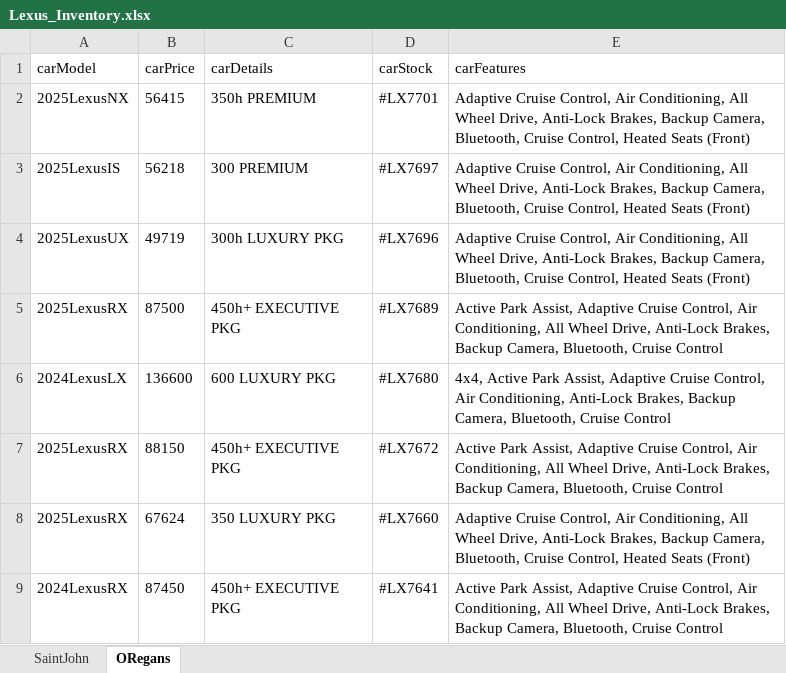
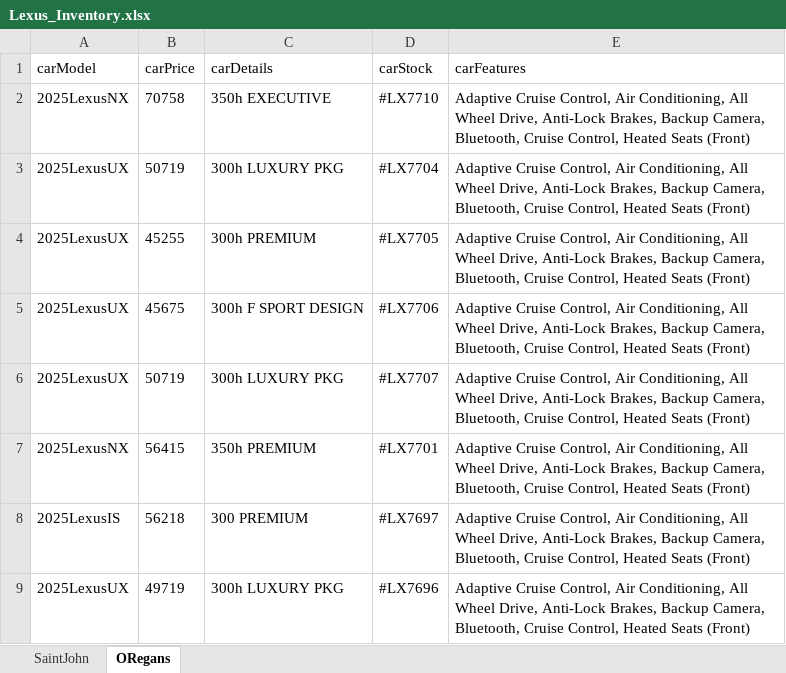
Before and after one commit to gitony0101/X4DS, an Excel workbook: Projects/scrapping_js/lexus_maritime/Lexus_Inventory.xlsx, sheet ORegans, drawn as a sheet; only a part is shown; the shorter side is filled out with more unchanged rows; values as stored, in another font and other column widths than the file's, no borders; the diff names each change by its address in the sheet, - before the commit and + after, or states it on an @@ line.

```diff
--- a/Projects/scrapping_js/lexus_maritime/Lexus_Inventory.xlsx (sheet ORegans)
+++ b/Projects/scrapping_js/lexus_maritime/Lexus_Inventory.xlsx (sheet ORegans)
+row 2: 2025LexusNX | 70758 | 350h EXECUTIVE | #LX7710 | Adaptive Cruise Control, Air Conditioning, All Wheel Drive, Anti-Lock Brakes, Backup Camera, Bluetooth, Cruise Control, Heated Seats (Front)
+row 3: 2025LexusUX | 50719 | 300h LUXURY PKG | #LX7704 | Adaptive Cruise Control, Air Conditioning, All Wheel Drive, Anti-Lock Brakes, Backup Camera, Bluetooth, Cruise Control, Heated Seats (Front)
+row 4: 2025LexusUX | 45255 | 300h PREMIUM | #LX7705 | Adaptive Cruise Control, Air Conditioning, All Wheel Drive, Anti-Lock Brakes, Backup Camera, Bluetooth, Cruise Control, Heated Seats (Front)
+row 5: 2025LexusUX | 45675 | 300h F SPORT DESIGN | #LX7706 | Adaptive Cruise Control, Air Conditioning, All Wheel Drive, Anti-Lock Brakes, Backup Camera, Bluetooth, Cruise Control, Heated Seats (Front)
+row 6: 2025LexusUX | 50719 | 300h LUXURY PKG | #LX7707 | Adaptive Cruise Control, Air Conditioning, All Wheel Drive, Anti-Lock Brakes, Backup Camera, Bluetooth, Cruise Control, Heated Seats (Front)
```
Also changed, not shown: sheet SaintJohn, Projects/scrapping_py/MaritimeToyota.xlsx, 3 other files.
